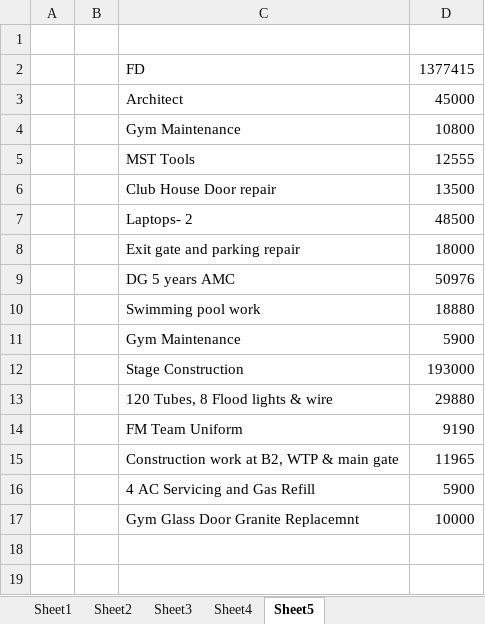
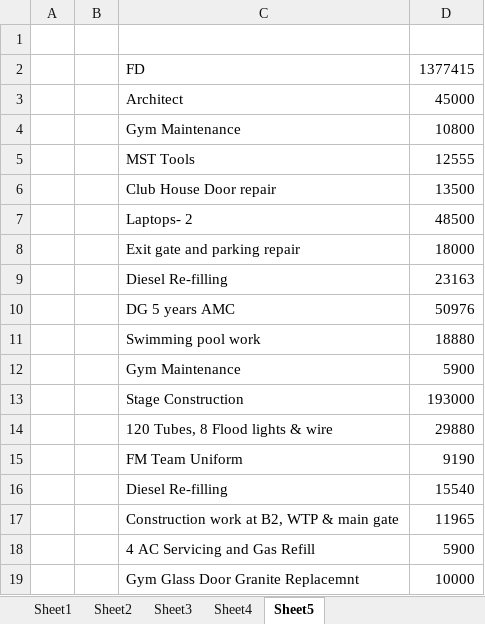
Before and after one commit to dhootmahesh28/zen-estate-dashboard, an Excel workbook: Zen_Estate_Combined_Expenses_Q1.xlsx, sheet Sheet5, drawn as a sheet; values as stored, in another font and other column widths than the file's, no borders; the diff names each change by its address in the sheet, - before the commit and + after, or states it on an @@ line.

```diff
--- a/Zen_Estate_Combined_Expenses_Q1.xlsx (sheet Sheet5)
+++ b/Zen_Estate_Combined_Expenses_Q1.xlsx (sheet Sheet5)
+row 9:  |  | Diesel Re-filling | 23163
+row 16:  |  | Diesel Re-filling | 15540
```
Also changed, not shown: sheet Sheet1.
